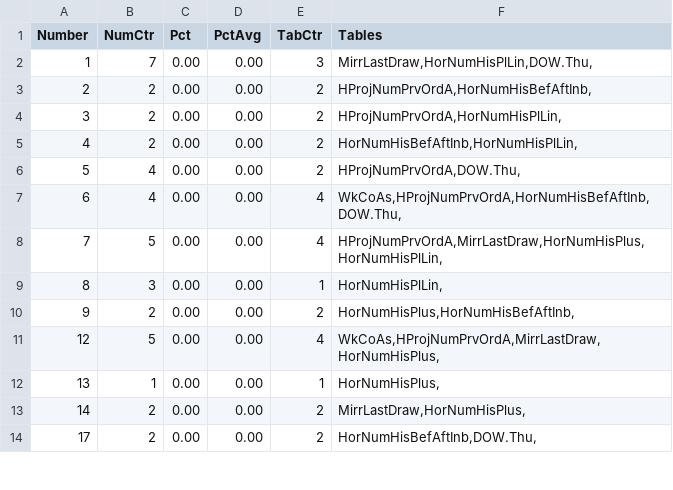
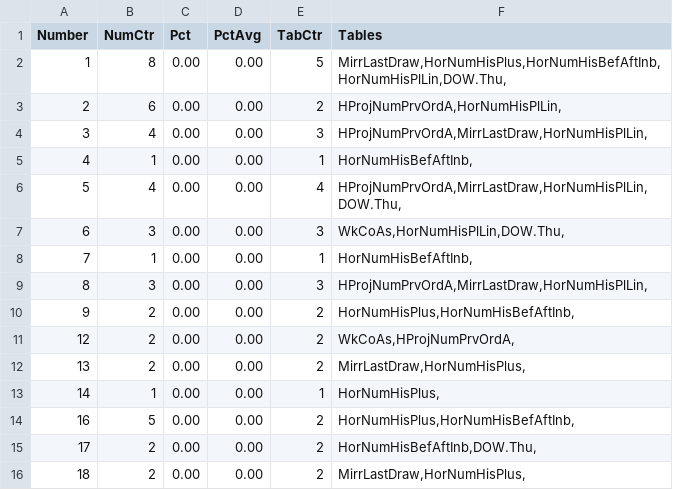
Before and after one commit to csnlcbtt/wix, a CSV file: csv/pwwinproj.csv, drawn as a sheet; only a part is shown; the diff covers the shown part only.

```diff
--- a/csv/pwwinproj.csv
+++ b/csv/pwwinproj.csv
@@ -1,14 +1,16 @@
 "Number","NumCtr","Pct","PctAvg","TabCtr","Tables"
-1,7,0.00,0.00,3,"MirrLastDraw,HorNumHisPlLin,DOW.Thu,"
-2,2,0.00,0.00,2,"HProjNumPrvOrdA,HorNumHisBefAftInb,"
-3,2,0.00,0.00,2,"HProjNumPrvOrdA,HorNumHisPlLin,"
-4,2,0.00,0.00,2,"HorNumHisBefAftInb,HorNumHisPlLin,"
-5,4,0.00,0.00,2,"HProjNumPrvOrdA,DOW.Thu,"
-6,4,0.00,0.00,4,"WkCoAs,HProjNumPrvOrdA,HorNumHisBefAftInb,DOW.Thu,"
-7,5,0.00,0.00,4,"HProjNumPrvOrdA,MirrLastDraw,HorNumHisPlus,HorNumHisPlLin,"
-8,3,0.00,0.00,1,"HorNumHisPlLin,"
+1,8,0.00,0.00,5,"MirrLastDraw,HorNumHisPlus,HorNumHisBefAftInb,HorNumHisPlLin,DOW.Thu,"
+2,6,0.00,0.00,2,"HProjNumPrvOrdA,HorNumHisPlLin,"
+3,4,0.00,0.00,3,"HProjNumPrvOrdA,MirrLastDraw,HorNumHisPlLin,"
+4,1,0.00,0.00,1,"HorNumHisBefAftInb,"
+5,4,0.00,0.00,4,"HProjNumPrvOrdA,MirrLastDraw,HorNumHisPlLin,DOW.Thu,"
+6,3,0.00,0.00,3,"WkCoAs,HorNumHisPlLin,DOW.Thu,"
+7,1,0.00,0.00,1,"HorNumHisBefAftInb,"
+8,3,0.00,0.00,3,"HProjNumPrvOrdA,MirrLastDraw,HorNumHisPlLin,"
 9,2,0.00,0.00,2,"HorNumHisPlus,HorNumHisBefAftInb,"
-12,5,0.00,0.00,4,"WkCoAs,HProjNumPrvOrdA,MirrLastDraw,HorNumHisPlus,"
-13,1,0.00,0.00,1,"HorNumHisPlus,"
-14,2,0.00,0.00,2,"MirrLastDraw,HorNumHisPlus,"
+12,2,0.00,0.00,2,"WkCoAs,HProjNumPrvOrdA,"
+13,2,0.00,0.00,2,"MirrLastDraw,HorNumHisPlus,"
+14,1,0.00,0.00,1,"HorNumHisPlus,"
+16,5,0.00,0.00,2,"HorNumHisPlus,HorNumHisBefAftInb,"
 17,2,0.00,0.00,2,"HorNumHisBefAftInb,DOW.Thu,"
+18,2,0.00,0.00,2,"MirrLastDraw,HorNumHisPlus,"
```
Also changed, not shown: 2 added rows and 30 edited cells elsewhere in this file, csv/p2master.csv, csv/p2nctr.csv, 4 other files.
